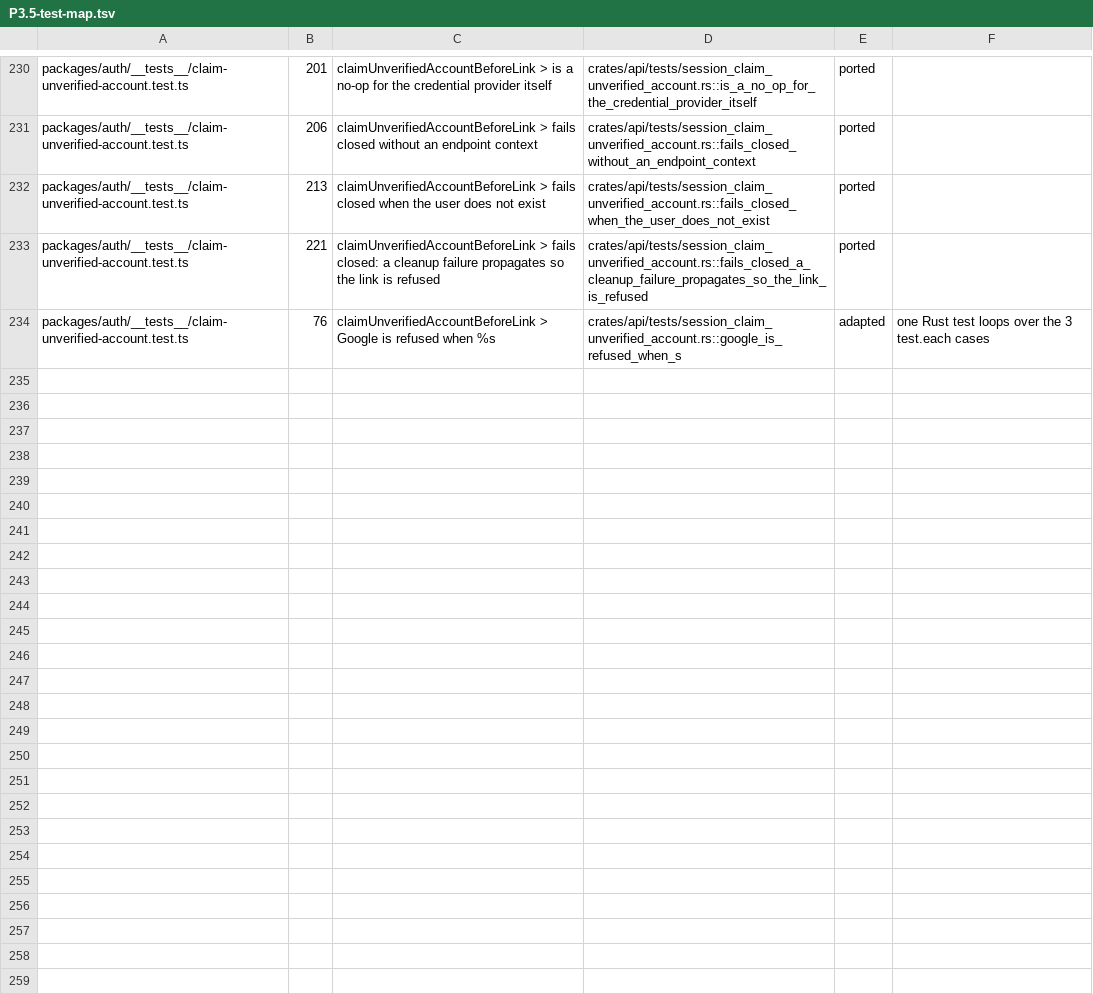
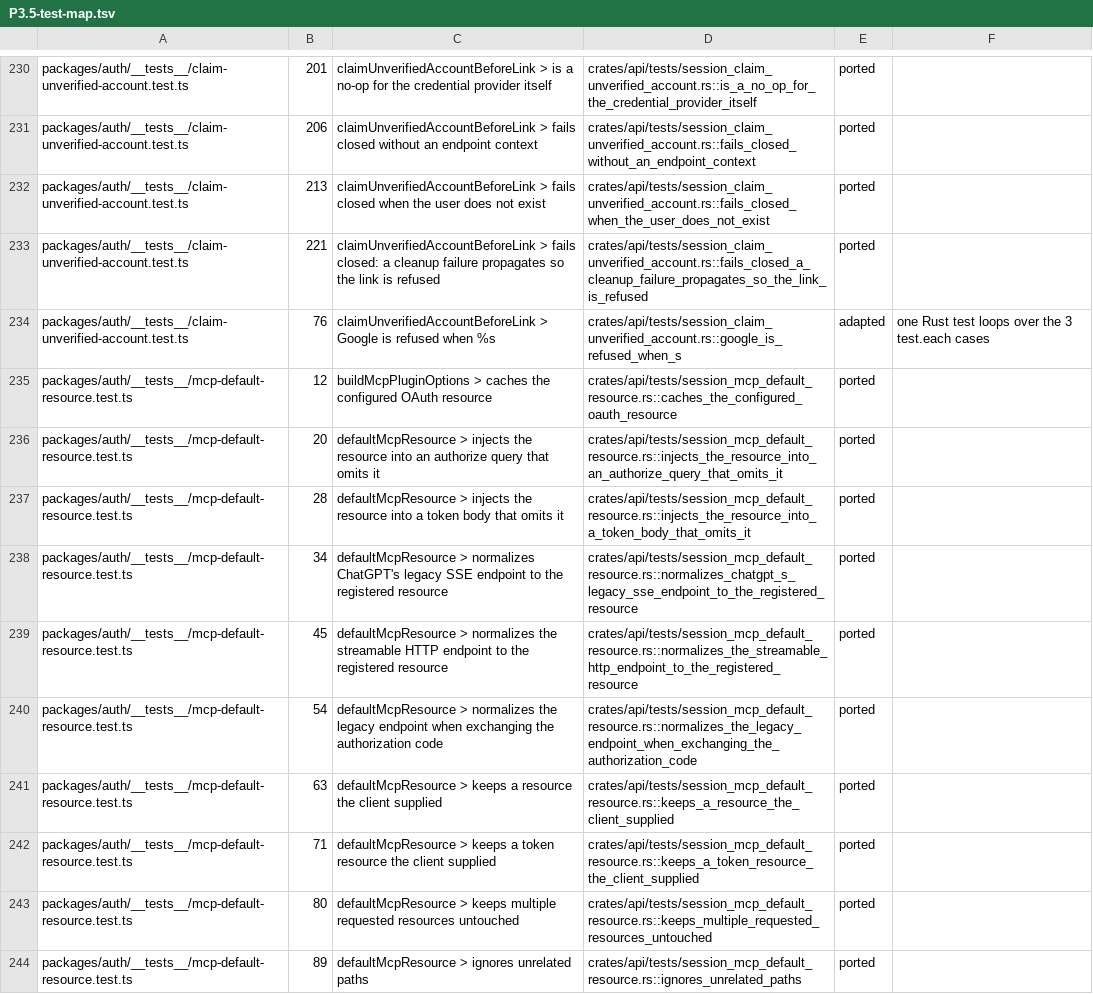
Before and after one commit to AlexTs10/ChatbotX, a TSV file: conversion/specs/P3.5-test-map.tsv, drawn as a sheet; only a part is shown, gaps mark what is left out; the diff names each change by its address in the sheet, - before the commit and + after, or states it on an @@ line.

```diff
--- a/conversion/specs/P3.5-test-map.tsv
+++ b/conversion/specs/P3.5-test-map.tsv
+row 235: packages/auth/__tests__/mcp-default-resource.test.ts | 12 | buildMcpPluginOptions > caches the configured OAuth resource | crates/api/tests/session_mcp_default_resource.rs::caches_the_configured_oauth_resource | ported
+row 236: packages/auth/__tests__/mcp-default-resource.test.ts | 20 | defaultMcpResource > injects the resource into an authorize query that omits it | crates/api/tests/session_mcp_default_resource.rs::injects_the_resource_into_an_authorize_query_that_omits_it | ported
+row 237: packages/auth/__tests__/mcp-default-resource.test.ts | 28 | defaultMcpResource > injects the resource into a token body that omits it | crates/api/tests/session_mcp_default_resource.rs::injects_the_resource_into_a_token_body_that_omits_it | ported
+row 238: packages/auth/__tests__/mcp-default-resource.test.ts | 34 | defaultMcpResource > normalizes ChatGPT's legacy SSE endpoint to the registered resource | crates/api/tests/session_mcp_default_resource.rs::normalizes_chatgpt_s_legacy_sse_endpoint_to_the_registered_resource | ported
+row 239: packages/auth/__tests__/mcp-default-resource.test.ts | 45 | defaultMcpResource > normalizes the streamable HTTP endpoint to the registered resource | crates/api/tests/session_mcp_default_resource.rs::normalizes_the_streamable_http_endpoint_to_the_registered_resource | ported
+row 240: packages/auth/__tests__/mcp-default-resource.test.ts | 54 | defaultMcpResource > normalizes the legacy endpoint when exchanging the authorization code | crates/api/tests/session_mcp_default_resource.rs::normalizes_the_legacy_endpoint_when_exchanging_the_authorization_code | ported
+row 241: packages/auth/__tests__/mcp-default-resource.test.ts | 63 | defaultMcpResource > keeps a resource the client supplied | crates/api/tests/session_mcp_default_resource.rs::keeps_a_resource_the_client_supplied | ported
+row 242: packages/auth/__tests__/mcp-default-resource.test.ts | 71 | defaultMcpResource > keeps a token resource the client supplied | crates/api/tests/session_mcp_default_resource.rs::keeps_a_token_resource_the_client_supplied | ported
+row 243: packages/auth/__tests__/mcp-default-resource.test.ts | 80 | defaultMcpResource > keeps multiple requested resources untouched | crates/api/tests/session_mcp_default_resource.rs::keeps_multiple_requested_resources_untouched | ported
+row 244: packages/auth/__tests__/mcp-default-resource.test.ts | 89 | defaultMcpResource > ignores unrelated paths | crates/api/tests/session_mcp_default_resource.rs::ignores_unrelated_paths | ported
```
Also changed, not shown: 3 other files.
